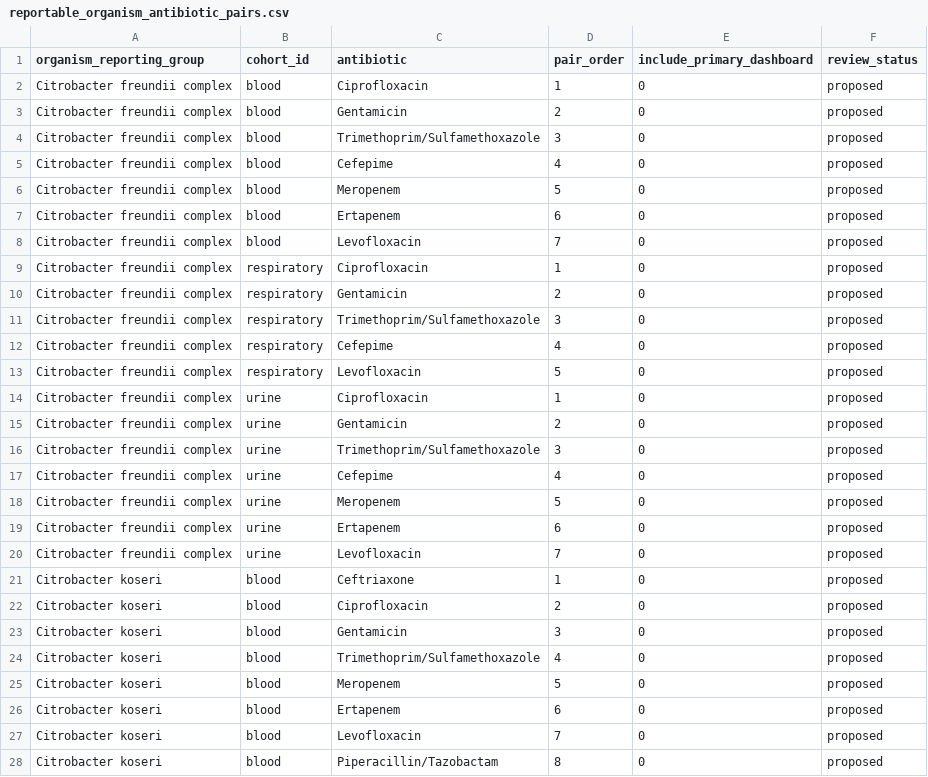
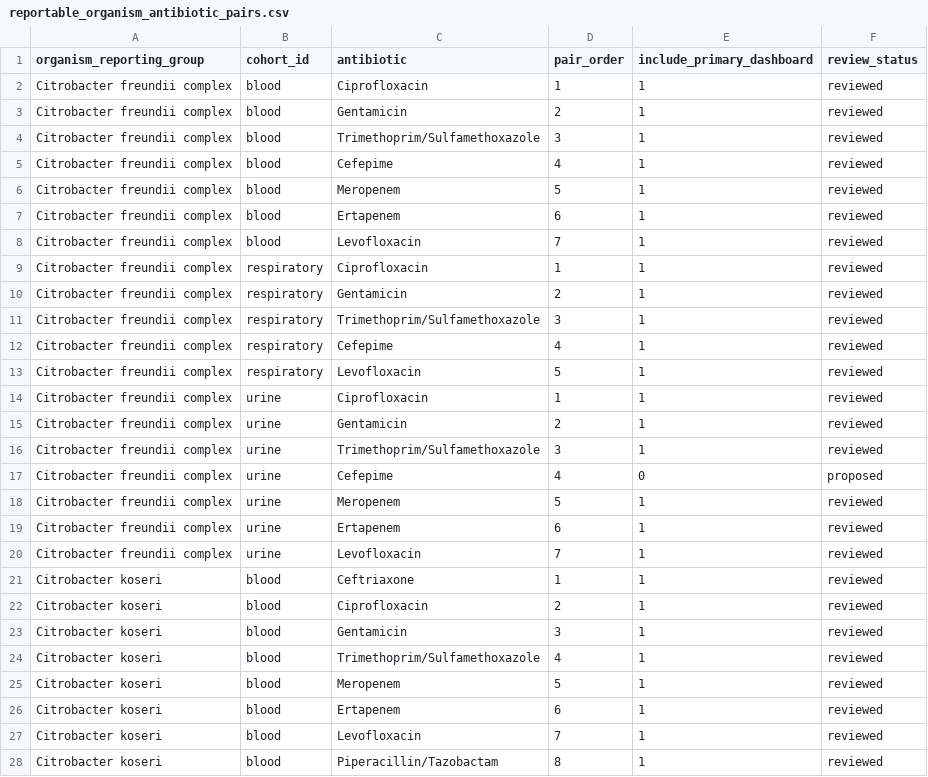
Before and after one commit to clarkbrendenj/ELT-Microbiology, a CSV file: dbt/seeds/reportable_organism_antibiotic_pairs.csv, drawn as a sheet; only a part is shown; the diff covers the shown part only.

```diff
--- a/dbt/seeds/reportable_organism_antibiotic_pairs.csv
+++ b/dbt/seeds/reportable_organism_antibiotic_pairs.csv
@@ -1,28 +1,28 @@
 organism_reporting_group,cohort_id,antibiotic,pair_order,include_primary_dashboard,review_status
-Citrobacter freundii complex,blood,Ciprofloxacin,1,0,proposed
-Citrobacter freundii complex,blood,Gentamicin,2,0,proposed
-Citrobacter freundii complex,blood,Trimethoprim/Sulfamethoxazole,3,0,proposed
-Citrobacter freundii complex,blood,Cefepime,4,0,proposed
-Citrobacter freundii complex,blood,Meropenem,5,0,proposed
-Citrobacter freundii complex,blood,Ertapenem,6,0,proposed
-Citrobacter freundii complex,blood,Levofloxacin,7,0,proposed
-Citrobacter freundii complex,respiratory,Ciprofloxacin,1,0,proposed
-Citrobacter freundii complex,respiratory,Gentamicin,2,0,proposed
-Citrobacter freundii complex,respiratory,Trimethoprim/Sulfamethoxazole,3,0,proposed
-Citrobacter freundii complex,respiratory,Cefepime,4,0,proposed
-Citrobacter freundii complex,respiratory,Levofloxacin,5,0,proposed
-Citrobacter freundii complex,urine,Ciprofloxacin,1,0,proposed
-Citrobacter freundii complex,urine,Gentamicin,2,0,proposed
-Citrobacter freundii complex,urine,Trimethoprim/Sulfamethoxazole,3,0,proposed
+Citrobacter freundii complex,blood,Ciprofloxacin,1,1,reviewed
+Citrobacter freundii complex,blood,Gentamicin,2,1,reviewed
+Citrobacter freundii complex,blood,Trimethoprim/Sulfamethoxazole,3,1,reviewed
+Citrobacter freundii complex,blood,Cefepime,4,1,reviewed
+Citrobacter freundii complex,blood,Meropenem,5,1,reviewed
+Citrobacter freundii complex,blood,Ertapenem,6,1,reviewed
+Citrobacter freundii complex,blood,Levofloxacin,7,1,reviewed
+Citrobacter freundii complex,respiratory,Ciprofloxacin,1,1,reviewed
+Citrobacter freundii complex,respiratory,Gentamicin,2,1,reviewed
+Citrobacter freundii complex,respiratory,Trimethoprim/Sulfamethoxazole,3,1,reviewed
+Citrobacter freundii complex,respiratory,Cefepime,4,1,reviewed
+Citrobacter freundii complex,respiratory,Levofloxacin,5,1,reviewed
+Citrobacter freundii complex,urine,Ciprofloxacin,1,1,reviewed
+Citrobacter freundii complex,urine,Gentamicin,2,1,reviewed
+Citrobacter freundii complex,urine,Trimethoprim/Sulfamethoxazole,3,1,reviewed
 Citrobacter freundii complex,urine,Cefepime,4,0,proposed
-Citrobacter freundii complex,urine,Meropenem,5,0,proposed
-Citrobacter freundii complex,urine,Ertapenem,6,0,proposed
-Citrobacter freundii complex,urine,Levofloxacin,7,0,proposed
-Citrobacter koseri,blood,Ceftriaxone,1,0,proposed
-Citrobacter koseri,blood,Ciprofloxacin,2,0,proposed
-Citrobacter koseri,blood,Gentamicin,3,0,proposed
-Citrobacter koseri,blood,Trimethoprim/Sulfamethoxazole,4,0,proposed
-Citrobacter koseri,blood,Meropenem,5,0,proposed
-Citrobacter koseri,blood,Ertapenem,6,0,proposed
-Citrobacter koseri,blood,Levofloxacin,7,0,proposed
-Citrobacter koseri,blood,Piperacillin/Tazobactam,8,0,proposed
+Citrobacter freundii complex,urine,Meropenem,5,1,reviewed
+Citrobacter freundii complex,urine,Ertapenem,6,1,reviewed
+Citrobacter freundii complex,urine,Levofloxacin,7,1,reviewed
+Citrobacter koseri,blood,Ceftriaxone,1,1,reviewed
+Citrobacter koseri,blood,Ciprofloxacin,2,1,reviewed
+Citrobacter koseri,blood,Gentamicin,3,1,reviewed
+Citrobacter koseri,blood,Trimethoprim/Sulfamethoxazole,4,1,reviewed
+Citrobacter koseri,blood,Meropenem,5,1,reviewed
+Citrobacter koseri,blood,Ertapenem,6,1,reviewed
+Citrobacter koseri,blood,Levofloxacin,7,1,reviewed
+Citrobacter koseri,blood,Piperacillin/Tazobactam,8,1,reviewed
```
Also changed, not shown: 132 edited cells elsewhere in this file, 29 other files.
